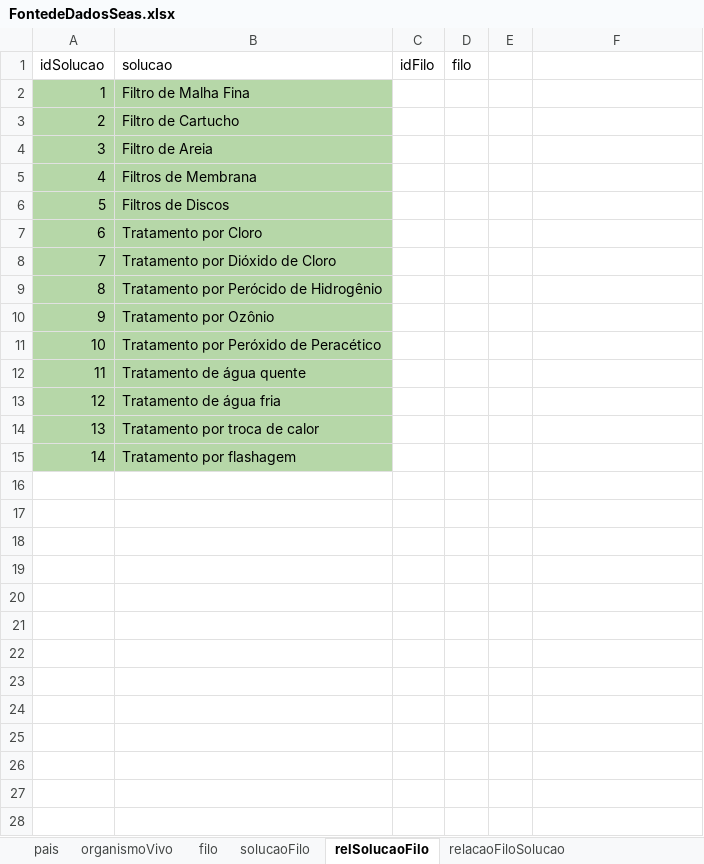
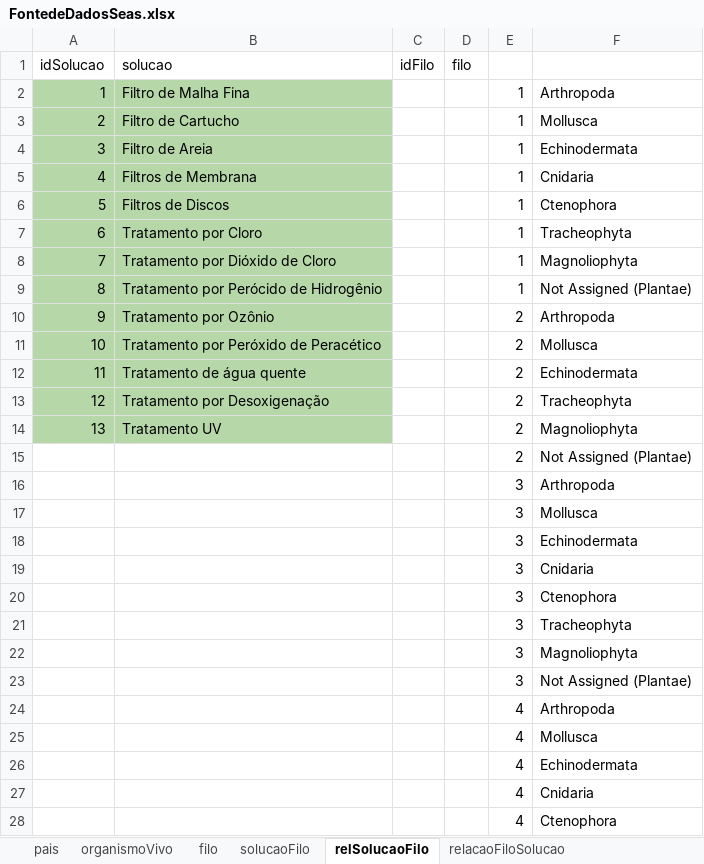
Before and after one commit to ibsem/seas, an Excel workbook: FontedeDadosSeas.xlsx, sheet relSolucaoFilo, drawn as a sheet; only a part is shown; values as stored, in another font and other column widths than the file's, no borders; charts and pictures not drawn; removed rows and columns are numbered as before the commit, all else as after; the diff covers the shown part only; the diff names each change by its address in the sheet, - before the commit and + after, or states it on an @@ line.

```diff
--- a/FontedeDadosSeas.xlsx (sheet relSolucaoFilo)
+++ b/FontedeDadosSeas.xlsx (sheet relSolucaoFilo)
-E2:E9: (empty)
+E2:E9: 1
-F2: (empty)
+F2: Arthropoda
-F3: (empty)
+F3: Mollusca
-F4: (empty)
+F4: Echinodermata
-F5: (empty)
+F5: Cnidaria
-F6: (empty)
+F6: Ctenophora
-F7: (empty)
+F7: Tracheophyta
-F8: (empty)
+F8: Magnoliophyta
-F9: (empty)
+F9: Not Assigned (Plantae)
-E10:E12: (empty)
+E10:E12: 2
-F10: (empty)
+F10: Arthropoda
-F11: (empty)
+F11: Mollusca
-F12: (empty)
+F12: Echinodermata
-row 13: 12 | Tratamento de água fria
-row 14: 13 | Tratamento por troca de calor
-row 15: 14 | Tratamento por flashagem
+row 13: 12 | Tratamento por Desoxigenação |  |  | 2 | Tracheophyta
+row 14: 13 | Tratamento UV |  |  | 2 | Magnoliophyta
+row 15:  |  |  |  | 2 | Not Assigned (Plantae)
+row 16:  |  |  |  | 3 | Arthropoda
+row 17:  |  |  |  | 3 | Mollusca
+row 18:  |  |  |  | 3 | Echinodermata
+row 19:  |  |  |  | 3 | Cnidaria
+row 20:  |  |  |  | 3 | Ctenophora
+row 21:  |  |  |  | 3 | Tracheophyta
+row 22:  |  |  |  | 3 | Magnoliophyta
+row 23:  |  |  |  | 3 | Not Assigned (Plantae)
+row 24:  |  |  |  | 4 | Arthropoda
+row 25:  |  |  |  | 4 | Mollusca
+row 26:  |  |  |  | 4 | Echinodermata
+row 27:  |  |  |  | 4 | Cnidaria
+row 28:  |  |  |  | 4 | Ctenophora
```
Also changed, not shown: 141 added rows elsewhere in this sheet, sheet relacaoFiloSolucao, sheet solucaoFilo, 11 other files.
